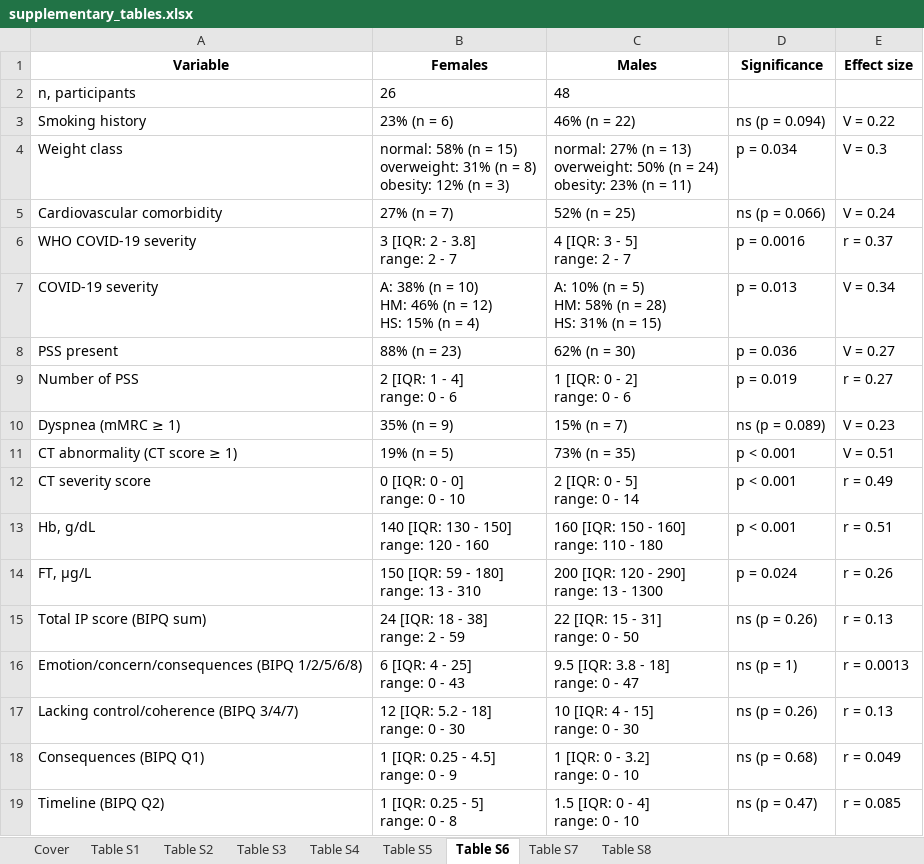
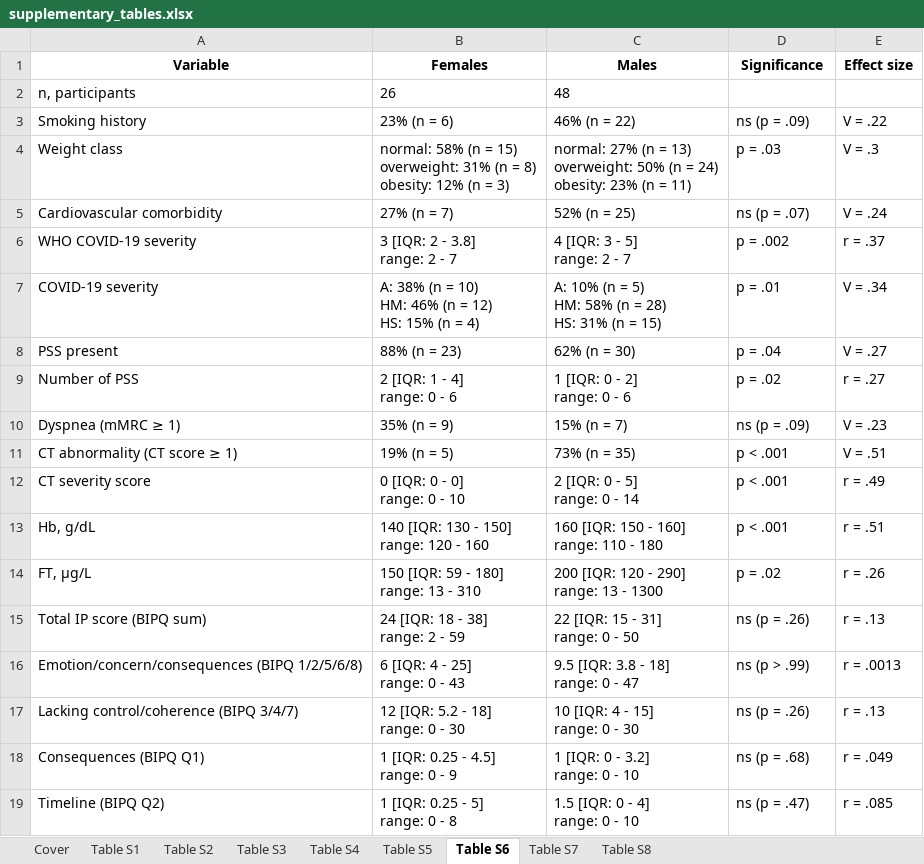
Before and after one commit to PiotrTymoszuk/CovILD-IPQ, an Excel workbook: paper/supplementary_tables.xlsx, sheet Table S6, drawn as a sheet; only a part is shown; values as stored, in another font and other column widths than the file's, no borders; the diff covers the shown part only; the diff names each change by its address in the sheet, - before the commit and + after, or states it on an @@ line.

```diff
--- a/paper/supplementary_tables.xlsx (sheet Table S6)
+++ b/paper/supplementary_tables.xlsx (sheet Table S6)
-D3 (Significance): ns (p = 0.094)
+D3 (Significance): ns (p = .09)
-E3 (Effect size): V = 0.22
+E3 (Effect size): V = .22
-D4 (Significance): p = 0.034
+D4 (Significance): p = .03
-E4 (Effect size): V = 0.3
+E4 (Effect size): V = .3
-D5 (Significance): ns (p = 0.066)
+D5 (Significance): ns (p = .07)
-E5 (Effect size): V = 0.24
+E5 (Effect size): V = .24
-D6 (Significance): p = 0.0016
+D6 (Significance): p = .002
-E6 (Effect size): r = 0.37
+E6 (Effect size): r = .37
-D7 (Significance): p = 0.013
+D7 (Significance): p = .01
-E7 (Effect size): V = 0.34
+E7 (Effect size): V = .34
-D8 (Significance): p = 0.036
+D8 (Significance): p = .04
-E8 (Effect size): V = 0.27
+E8 (Effect size): V = .27
-D9 (Significance): p = 0.019
+D9 (Significance): p = .02
-E9 (Effect size): r = 0.27
+E9 (Effect size): r = .27
-D10 (Significance): ns (p = 0.089)
+D10 (Significance): ns (p = .09)
-E10 (Effect size): V = 0.23
+E10 (Effect size): V = .23
-D11:D13 (Significance): p < 0.001
+D11:D13 (Significance): p < .001
-E11 (Effect size): V = 0.51
+E11 (Effect size): V = .51
-E12 (Effect size): r = 0.49
+E12 (Effect size): r = .49
-E13 (Effect size): r = 0.51
+E13 (Effect size): r = .51
-D14 (Significance): p = 0.024
+D14 (Significance): p = .02
-E14 (Effect size): r = 0.26
+E14 (Effect size): r = .26
-D15 (Significance): ns (p = 0.26)
+D15 (Significance): ns (p = .26)
-E15 (Effect size): r = 0.13
+E15 (Effect size): r = .13
-D16 (Significance): ns (p = 1)
+D16 (Significance): ns (p > .99)
-E16 (Effect size): r = 0.0013
+E16 (Effect size): r = .0013
-D17 (Significance): ns (p = 0.26)
+D17 (Significance): ns (p = .26)
-E17 (Effect size): r = 0.13
+E17 (Effect size): r = .13
-D18 (Significance): ns (p = 0.68)
+D18 (Significance): ns (p = .68)
-E18 (Effect size): r = 0.049
+E18 (Effect size): r = .049
-D19 (Significance): ns (p = 0.47)
+D19 (Significance): ns (p = .47)
-E19 (Effect size): r = 0.085
+E19 (Effect size): r = .085
```
Also changed, not shown: 12 edited cells elsewhere in this sheet, sheet Table S4, sheet Table S8, sheet Table S7, sheet Table S5, sheet Table S3, paper/tables.xlsx, 46 other files.
